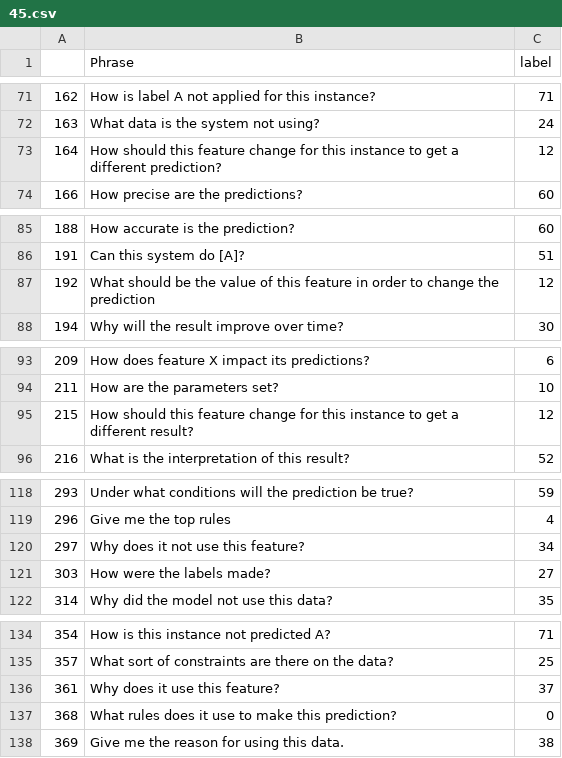
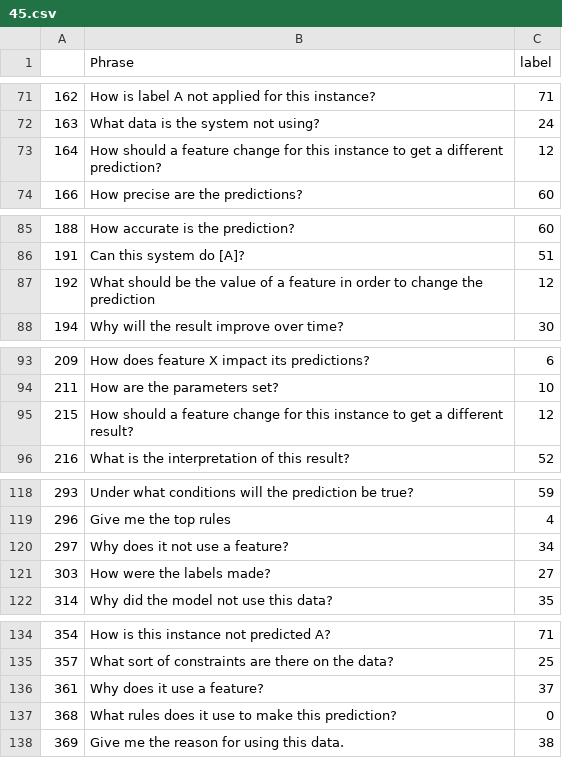
Before and after one commit to bach1292/XAGENT, a CSV file: XAgent/Agent/45.csv, drawn as a sheet; only a part is shown, gaps mark what is left out; the diff covers the shown part only.

```diff
--- a/XAgent/Agent/45.csv
+++ b/XAgent/Agent/45.csv
@@ -72,3 +72,3 @@
 163,What data is the system not using?,24
-164,How should this feature change for this instance to get a different prediction?,12
+164,How should a feature change for this instance to get a different prediction?,12
 166,How precise are the predictions?,60
@@ -86,3 +86,3 @@
 191,Can this system do [A]?,51
-192,What should be the value of this feature in order to change the prediction,12
+192,What should be the value of a feature in order to change the prediction,12
 194,Why will the result improve over time?,30
@@ -94,3 +94,3 @@
 211,How are the parameters set?,10
-215,How should this feature change for this instance to get a different result?,12
+215,How should a feature change for this instance to get a different result?,12
 216,What is the interpretation of this result?,52
@@ -119,3 +119,3 @@
 296,Give me the top rules,4
-297,Why does it not use this feature?,34
+297,Why does it not use a feature?,34
 303,How were the labels made?,27
@@ -135,3 +135,3 @@
 357,What sort of constraints are there on the data?,25
-361,Why does it use this feature?,37
+361,Why does it use a feature?,37
 368,What rules does it use to make this prediction?,0
```
Also changed, not shown: 10 edited cells elsewhere in this file, XAgent/Agent/Median_4.csv, XAgent/Agent/original_question.csv, 6 other files.
